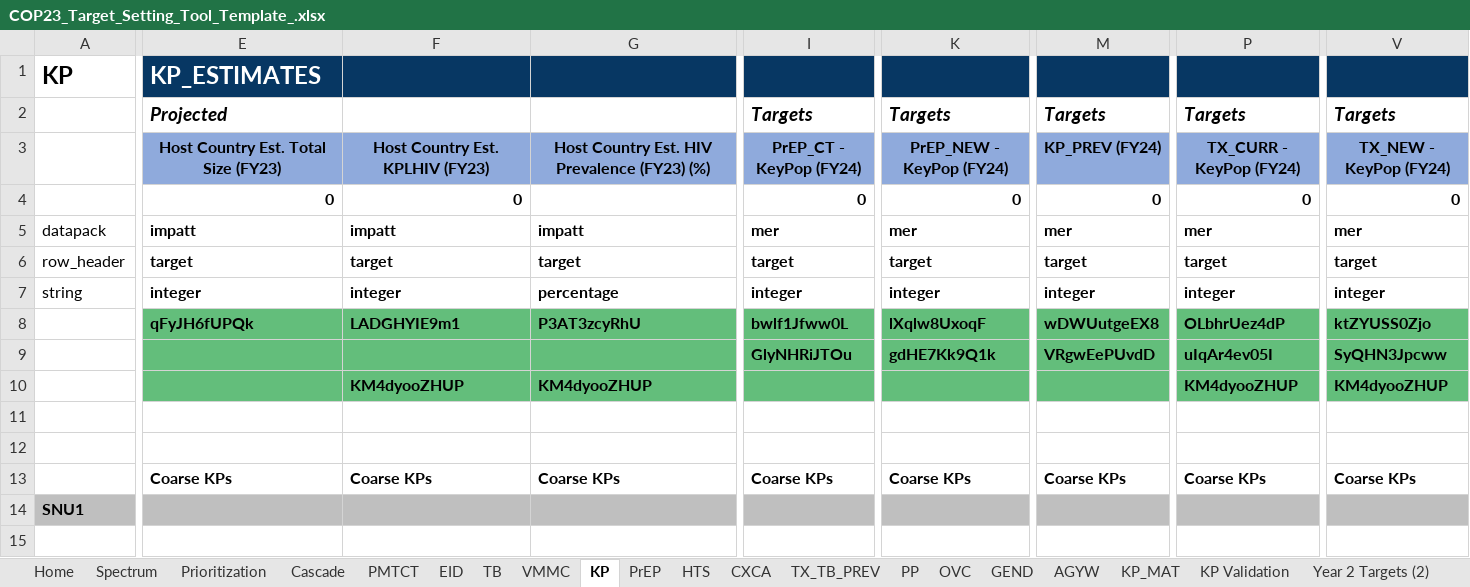
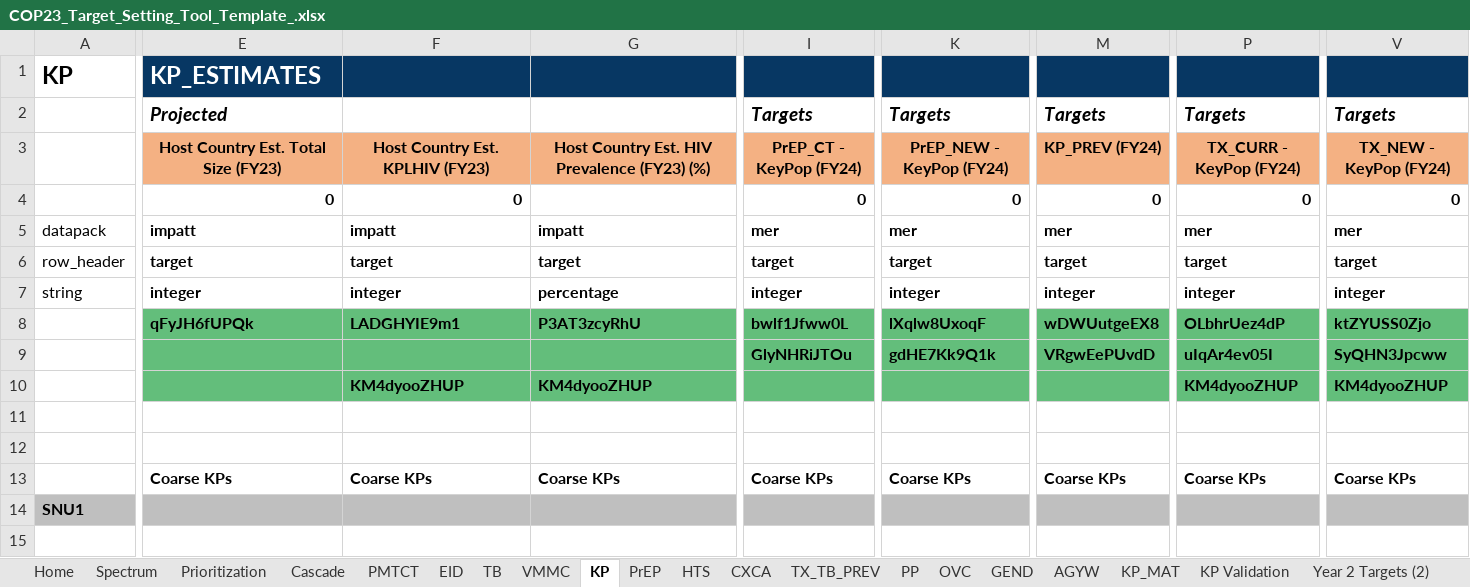
Before and after one commit to pepfar-datim/datapackr, an Excel workbook: inst/extdata/COP23_Target_Setting_Tool_Template_.xlsx, sheet KP, drawn as a sheet; only a part is shown, gaps mark what is left out; values as stored, in another font and other column widths than the file's, no borders; conditional formats not drawn; the diff covers the shown part only; the diff names each change by its address in the sheet, - before the commit and + after, or states it on an @@ line.

```diff
--- a/inst/extdata/COP23_Target_Setting_Tool_Template_.xlsx (sheet KP)
+++ b/inst/extdata/COP23_Target_Setting_Tool_Template_.xlsx (sheet KP)
-E3:G3 fill: #8FAADC
+E3:G3 fill: #F4B183
-I3 fill: #8FAADC
+I3 fill: #F4B183
-K3 fill: #8FAADC
+K3 fill: #F4B183
-M3 fill: #8FAADC
+M3 fill: #F4B183
-P3 fill: #8FAADC
+P3 fill: #F4B183
-V3 fill: #8FAADC
+V3 fill: #F4B183
```
Also changed, not shown: cell formats elsewhere in this sheet, sheet Cascade, sheet HTS, sheet PrEP, sheet TX_TB_PREV, formulas that keep their value.
